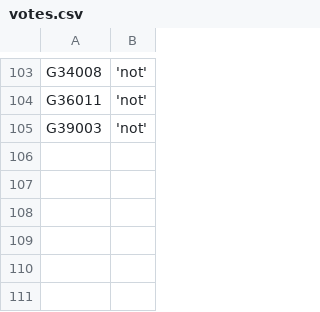
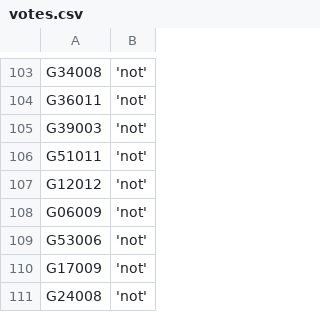
Before and after one commit to zschutzman/districts-lol, a CSV file: data/votes.csv, drawn as a sheet; only a part is shown, gaps mark what is left out; the diff names each change by its address in the sheet, - before the commit and + after, or states it on an @@ line.

Commit message:
updating data

```diff
--- a/data/votes.csv
+++ b/data/votes.csv
+row 106: G51011 | 'not'
+row 107: G12012 | 'not'
+row 108: G06009 | 'not'
+row 109: G53006 | 'not'
+row 110: G17009 | 'not'
+row 111: G24008 | 'not'
```
Also changed, not shown: data/aggregate.csv, 1 other file.
